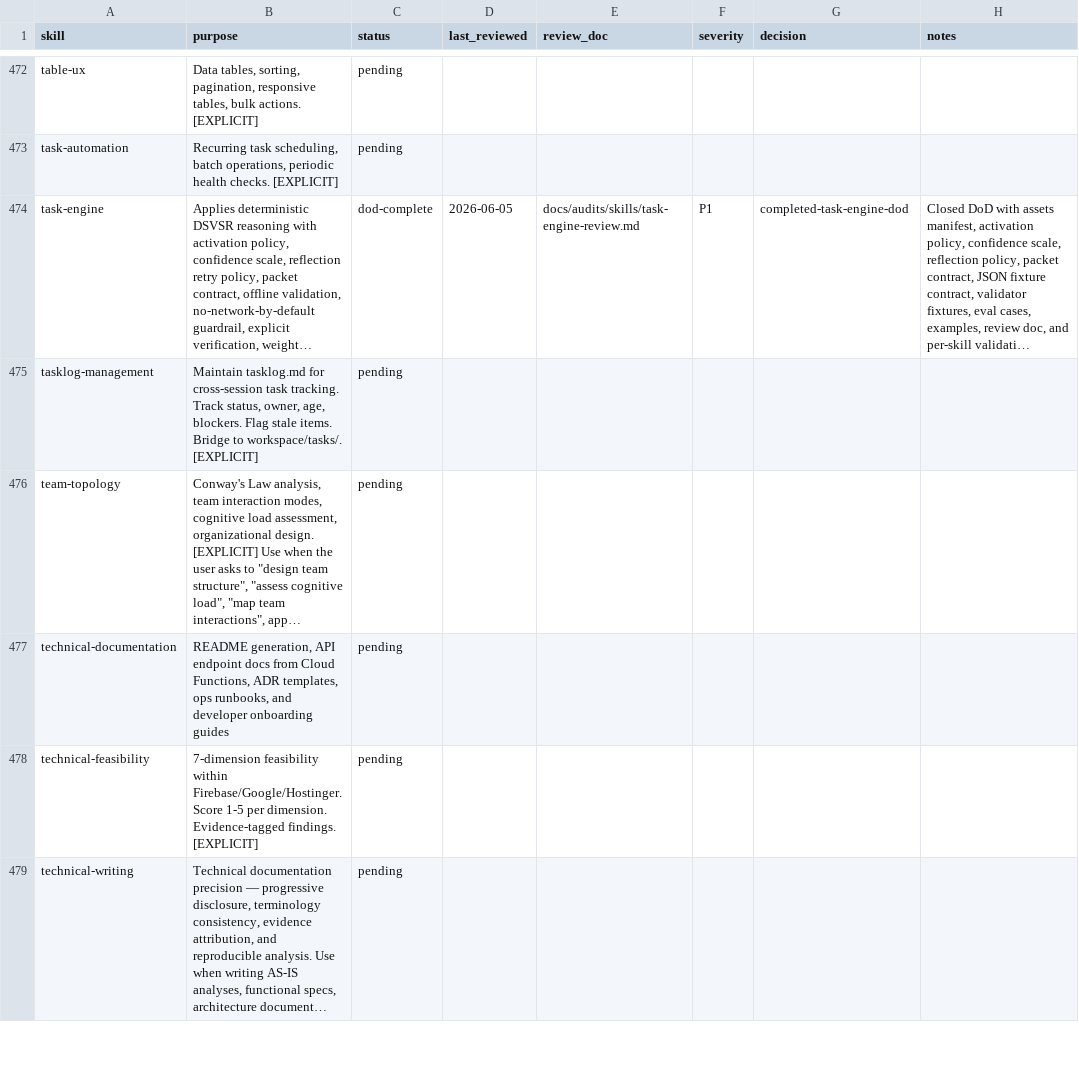
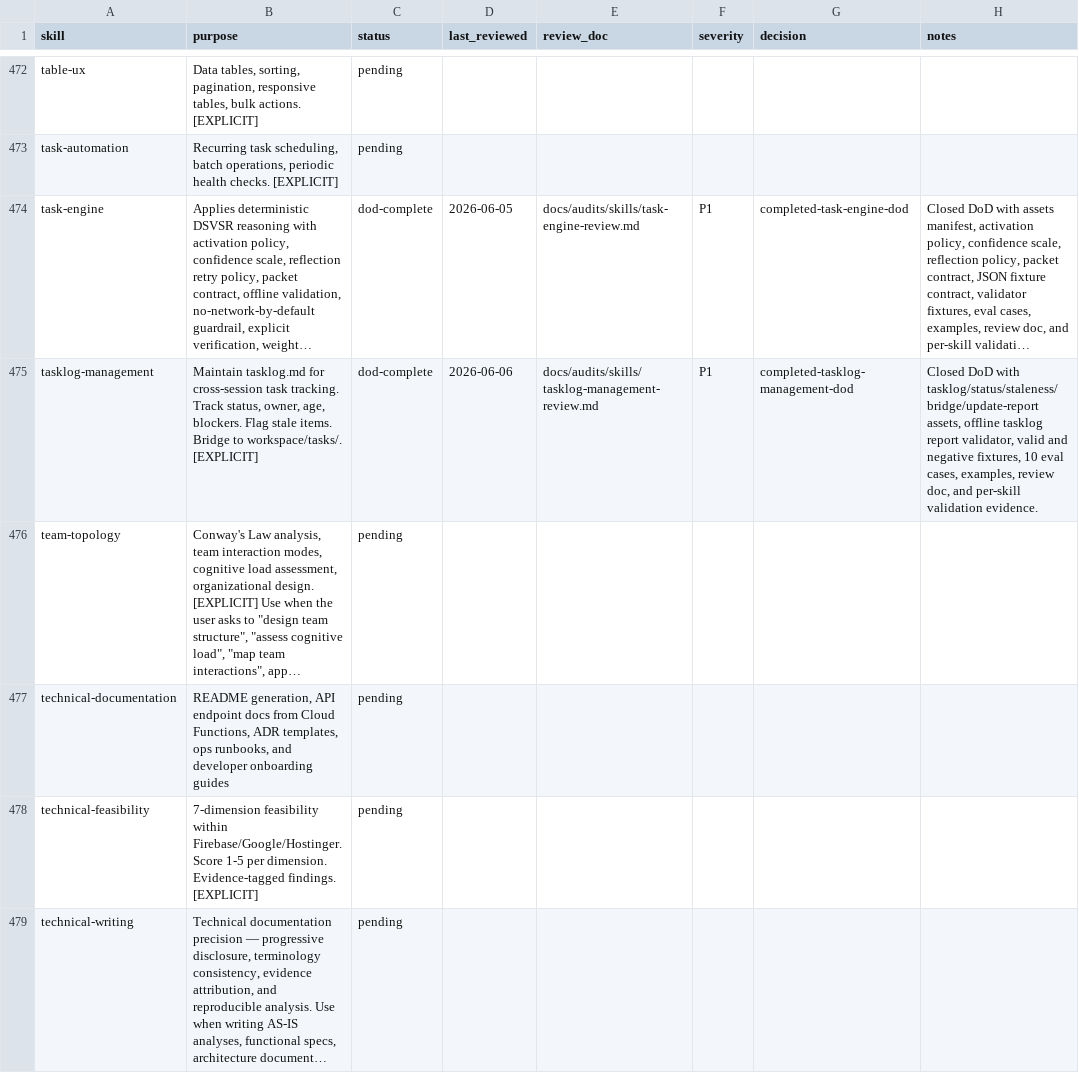
Before and after one commit to JaviMontano/jm-adk-alfa, a CSV file: docs/audits/skill-review-ledger.csv, drawn as a sheet; only a part is shown, gaps mark what is left out; long unchanged cells end in …; the diff names each change by its address in the sheet, - before the commit and + after, or states it on an @@ line.

```diff
--- a/docs/audits/skill-review-ledger.csv
+++ b/docs/audits/skill-review-ledger.csv
-C475 (status): pending
+C475 (status): dod-complete
-D475 (last_reviewed): (empty)
+D475 (last_reviewed): 2026-06-06
-E475 (review_doc): (empty)
+E475 (review_doc): docs/audits/skills/tasklog-management-review.md
-F475 (severity): (empty)
+F475 (severity): P1
-G475 (decision): (empty)
+G475 (decision): completed-tasklog-management-dod
-H475 (notes): (empty)
+H475 (notes): Closed DoD with tasklog/status/staleness/bridge/update-report assets, offline tasklog report validator, valid and negative fixtures, 10 eval cases, examples, review doc, and per-skill validation evidence.
```
Also changed, not shown: 36 other files.
